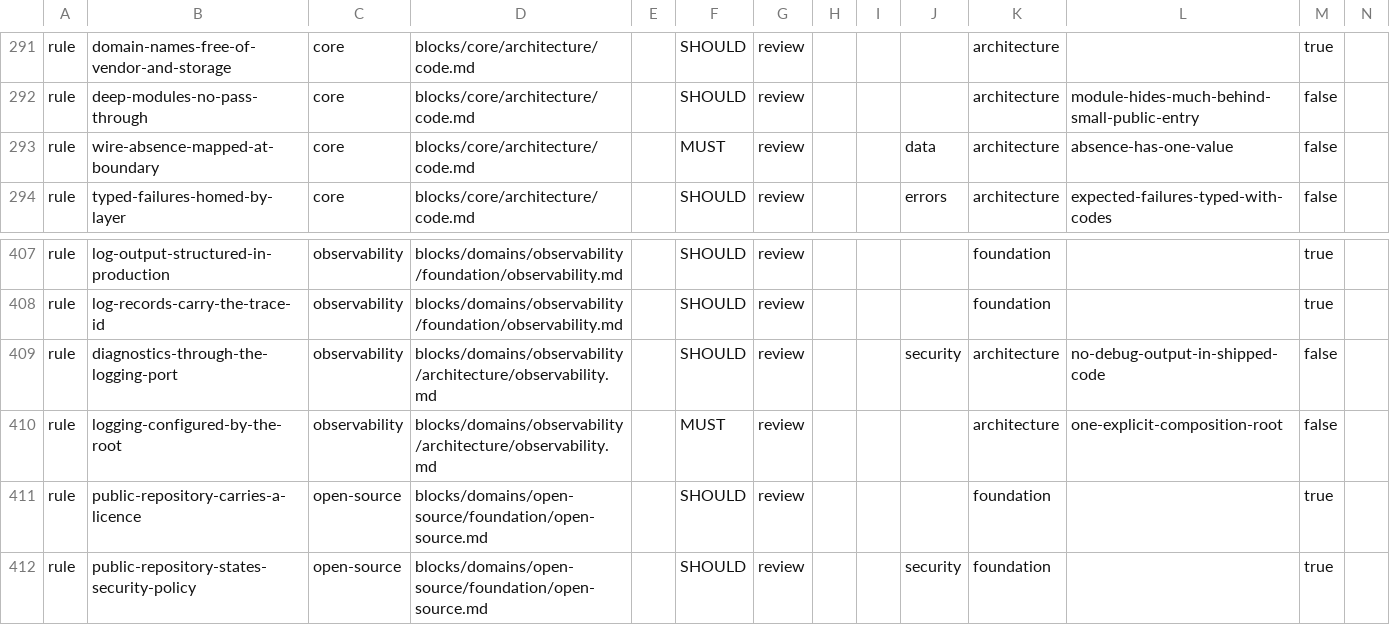
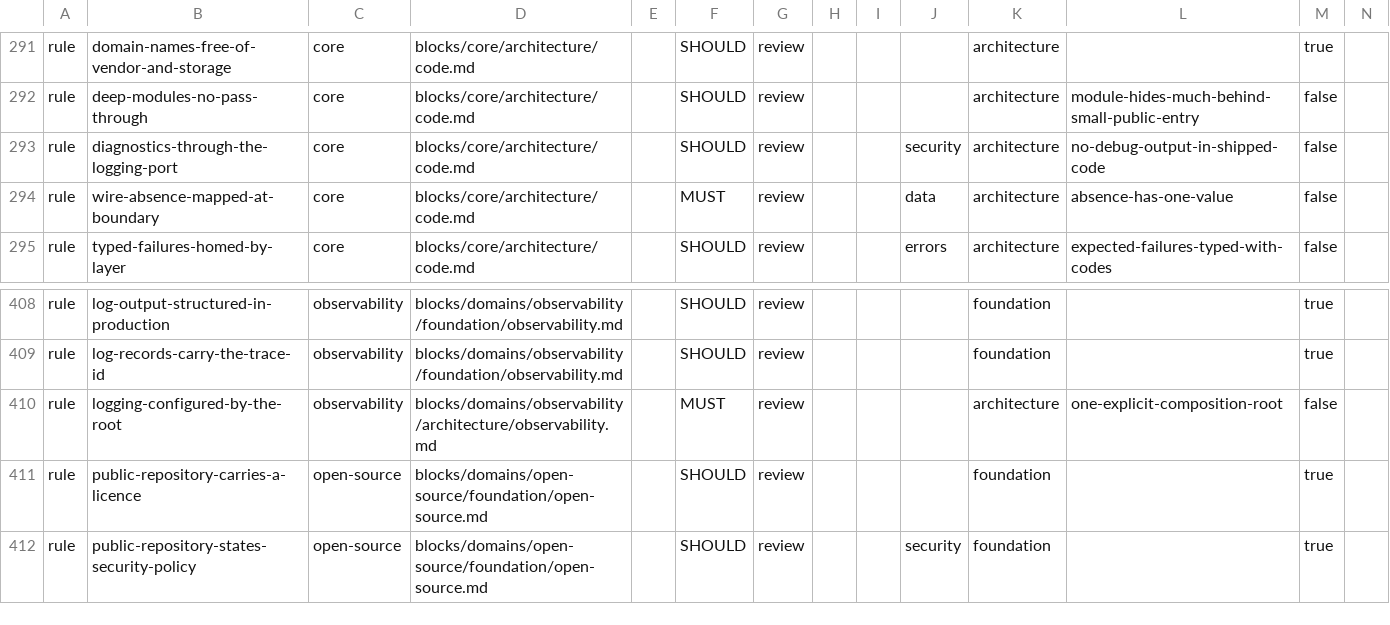
Before and after one commit to droneey/constitution, a TSV file: digests/index.tsv, drawn as a sheet; only a part is shown, gaps mark what is left out; removed rows and columns are numbered as before the commit, all else as after; rows hold the shown columns only; the diff names each change by its address in the sheet, - before the commit and + after, or states it on an @@ line.

Commit message:
refactor: Keep the logging port in core

```diff
--- a/digests/index.tsv
+++ b/digests/index.tsv
+row 293: rule | diagnostics-through-the-logging-port | core | blocks/core/architecture/code.md |  | SHOULD | review |  |  | security | architecture | no-debug-output-in-shipped-code | false
-row 409: rule | diagnostics-through-the-logging-port | observability | blocks/domains/observability/architecture/observability.md |  | SHOULD | review |  |  | security | architecture | no-debug-output-in-shipped-code | false
```
Also changed, not shown: 2 other files.
